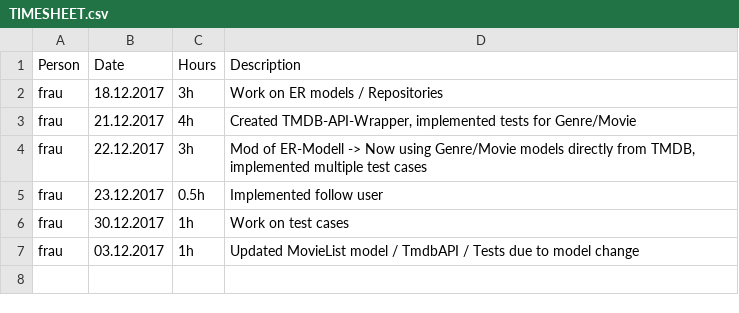
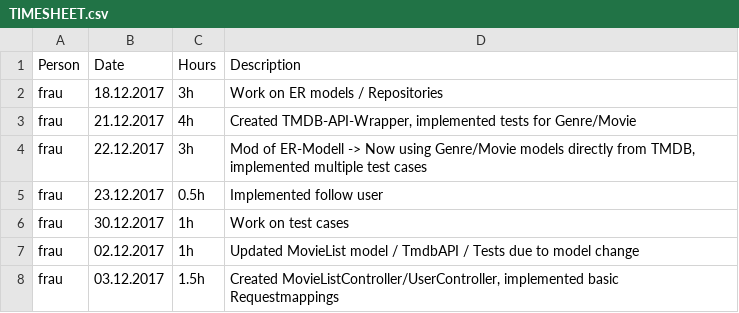
Before and after one commit to MrOrange1992/swengularsb, a CSV file: TIMESHEET.csv, drawn as a sheet.

Commit message:
Update

```diff
--- a/TIMESHEET.csv
+++ b/TIMESHEET.csv
@@ -6,2 +6,3 @@ frau,23.12.2017,0.5h,"Implemented follow user"
 frau,30.12.2017,1h,"Work on test cases"
-frau,03.12.2017,1h,"Updated MovieList model / TmdbAPI / Tests due to model change"
+frau,02.12.2017,1h,"Updated MovieList model / TmdbAPI / Tests due to model change"
+frau,03.12.2017,1.5h,"Created MovieListController/UserController, implemented basic Requestmappings"
```
